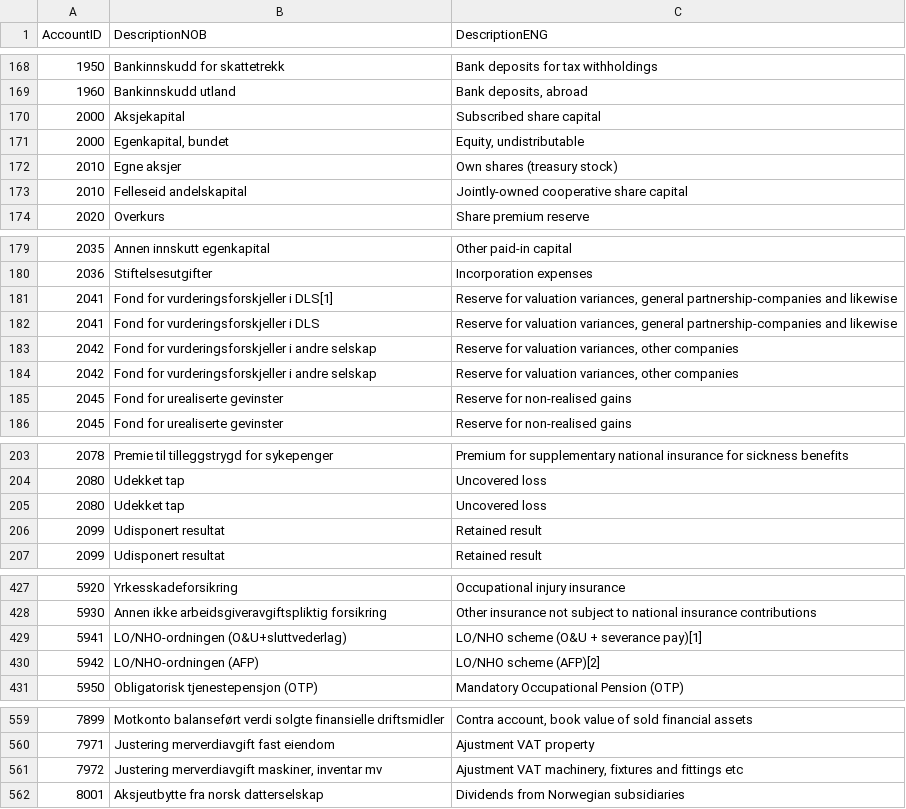
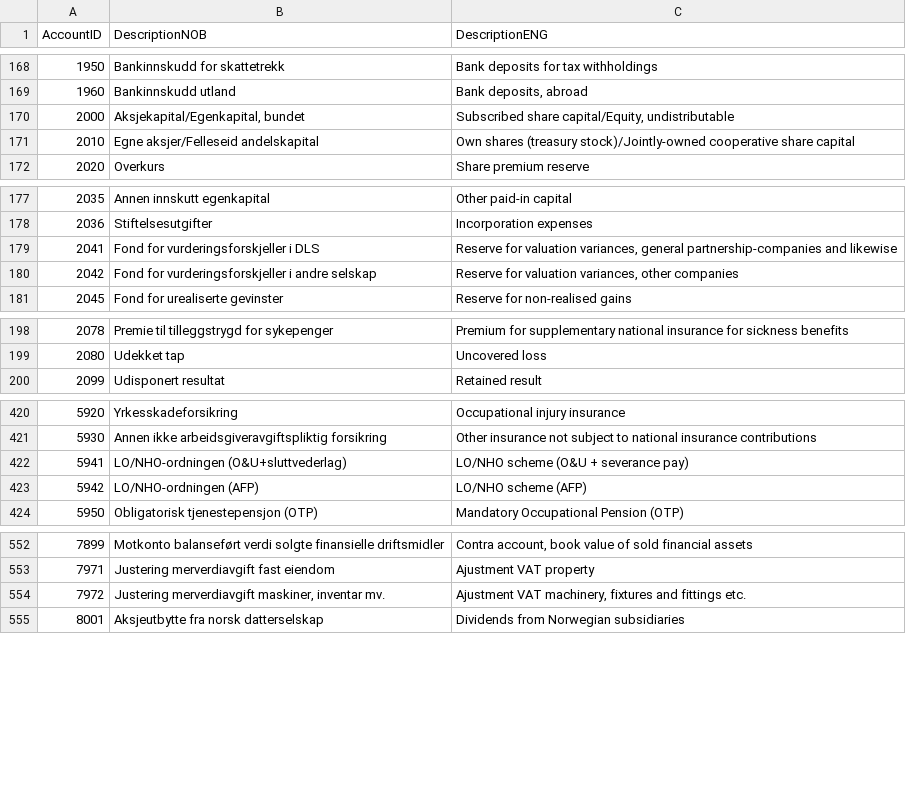
Before and after one commit to Skatteetaten/saf-t, a CSV file: General Ledger Standard Accounts/CSV/General_Ledger_Standard_Accounts_4_character.csv, drawn as a sheet; only a part is shown, gaps mark what is left out; the diff covers the shown part only.

Commit message:
Corrected for duplicates. Minor text changes.
Removed duplicate accounts (2000, 2010, 2041, 2042, 2045, 2080 and
2099). Where duplicates had different names, the names were combined in
the text. Duplicate 1394 (Deposit fund) changed to 1393. Small minor
changes: removed unnecessary spaces in the account names, added period
after "etc", removed [x] in some texts.

```diff
--- a/General Ledger Standard Accounts/CSV/General_Ledger_Standard_Accounts_4_character.csv
+++ b/General Ledger Standard Accounts/CSV/General_Ledger_Standard_Accounts_4_character.csv
@@ -169,6 +169,4 @@ AccountID;DescriptionNOB;DescriptionENG;
 1960;"Bankinnskudd utland";"Bank deposits, abroad";
-2000;"Aksjekapital";"Subscribed share capital";
-2000;"Egenkapital, bundet";"Equity, undistributable";
-2010;"Egne aksjer";"Own shares (treasury stock)";
-2010;"Felleseid andelskapital";"Jointly-owned cooperative share capital";
+2000;"Aksjekapital/Egenkapital, bundet";"Subscribed share capital/Equity, undistributable";
+2010;"Egne aksjer/Felleseid andelskapital";"Own shares (treasury stock)/Jointly-owned cooperative share capital";
 2020;"Overkurs";"Share premium reserve";
@@ -180,7 +178,4 @@ AccountID;DescriptionNOB;DescriptionENG;
 2036;"Stiftelsesutgifter";"Incorporation expenses";
-2041;"Fond for vurderingsforskjeller i DLS[1]";"Reserve for valuation variances, general partnership-companies and likewise";
 2041;"Fond for vurderingsforskjeller i DLS";"Reserve for valuation variances, general partnership-companies and likewise";
 2042;"Fond for vurderingsforskjeller i andre selskap";"Reserve for valuation variances, other companies";
-2042;"Fond for vurderingsforskjeller i andre selskap";"Reserve for valuation variances, other companies";
-2045;"Fond for urealiserte gevinster";"Reserve for non-realised gains";
 2045;"Fond for urealiserte gevinster";"Reserve for non-realised gains";
@@ -204,3 +199 @@ AccountID;DescriptionNOB;DescriptionENG;
 2080;"Udekket tap";"Uncovered loss";
-2080;"Udekket tap";"Uncovered loss";
-2099;"Udisponert resultat";"Retained result ";
@@ -428,4 +421,4 @@ AccountID;DescriptionNOB;DescriptionENG;
 5930;"Annen ikke arbeidsgiveravgiftspliktig forsikring";"Other insurance not subject to national insurance contributions";
-5941;"LO/NHO-ordningen (O&U+sluttvederlag)";"LO/NHO scheme (O&U + severance pay)[1] ";
-5942;"LO/NHO-ordningen (AFP)";"LO/NHO scheme (AFP)[2] ";
+5941;"LO/NHO-ordningen (O&U+sluttvederlag)";"LO/NHO scheme (O&U + severance pay)";
+5942;"LO/NHO-ordningen (AFP)";"LO/NHO scheme (AFP)";
 5950;"Obligatorisk tjenestepensjon (OTP)";"Mandatory Occupational Pension (OTP)";
@@ -560,3 +553,3 @@ AccountID;DescriptionNOB;DescriptionENG;
 7971;"Justering merverdiavgift fast eiendom";"Ajustment VAT  property";
-7972;"Justering merverdiavgift maskiner, inventar mv";"Ajustment VAT machinery, fixtures and fittings etc  ";
+7972;"Justering merverdiavgift maskiner, inventar mv.";"Ajustment VAT machinery, fixtures and fittings etc.";
 8001;"Aksjeutbytte fra norsk datterselskap";"Dividends from Norwegian subsidiaries";
```
Also changed, not shown: 3 edited cells elsewhere in this file, General Ledger Standard Accounts/CSV/General_Ledger_Standard_Accounts_2_character.csv, 2 other files.
